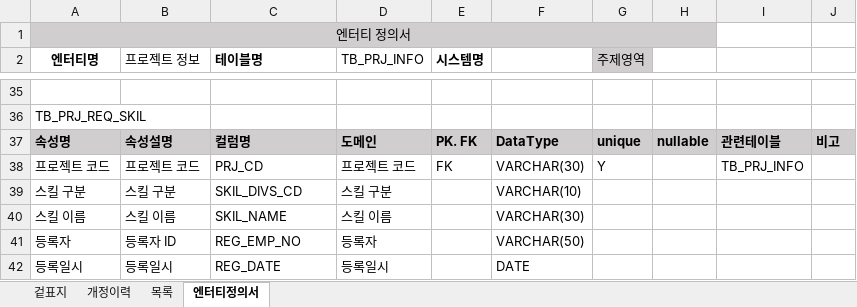
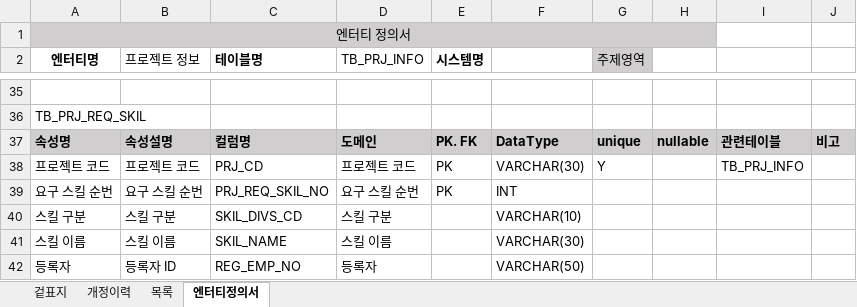
Before and after one commit to smilebulee/infogen_ims, an Excel workbook: 산출물/설계/AND-04.DB설계산출물/20200813_프로젝트 등록_AND-04_테이블정의서_v0.2.xlsx, sheet 엔터티정의서, drawn as a sheet; only a part is shown, gaps mark what is left out; the shorter side is filled out with more unchanged rows; values as stored, in another font and other column widths than the file's, no borders; the diff names each change by its address in the sheet, - before the commit and + after, or states it on an @@ line.

Commit message:
프로젝트 등록
요규 스킬 순번

```diff
--- a/산출물/설계/AND-04.DB설계산출물/20200813_프로젝트 등록_AND-04_테이블정의서_v0.2.xlsx (sheet 엔터티정의서)
+++ b/산출물/설계/AND-04.DB설계산출물/20200813_프로젝트 등록_AND-04_테이블정의서_v0.2.xlsx (sheet 엔터티정의서)
-E38 (시스템명): FK
+E38 (시스템명): PK
+row 39: 요구 스킬 순번 | 요구 스킬 순번 | PRJ_REQ_SKIL_NO | 요구 스킬 순번 | PK | INT
```
Also changed, not shown: 산출물/설계/AND-04.DB설계산출물/20200813_개발자 등록_AND-04_테이블정의서_v0.2.xlsx.
